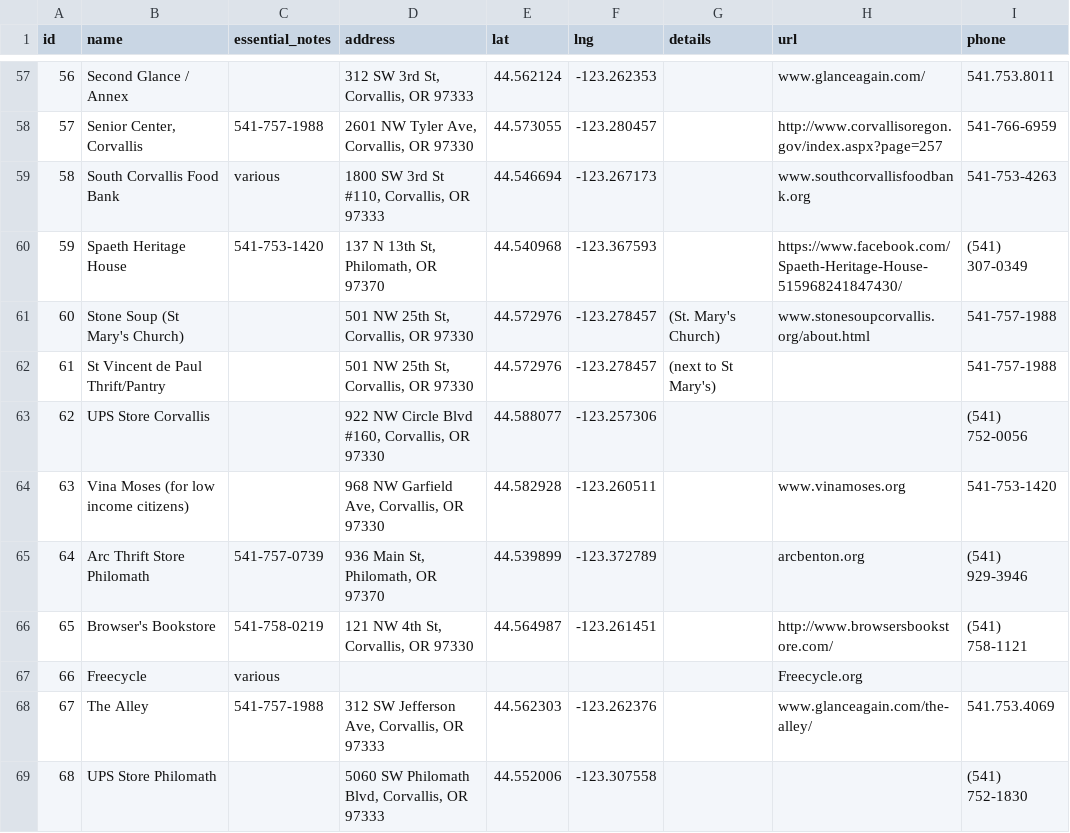
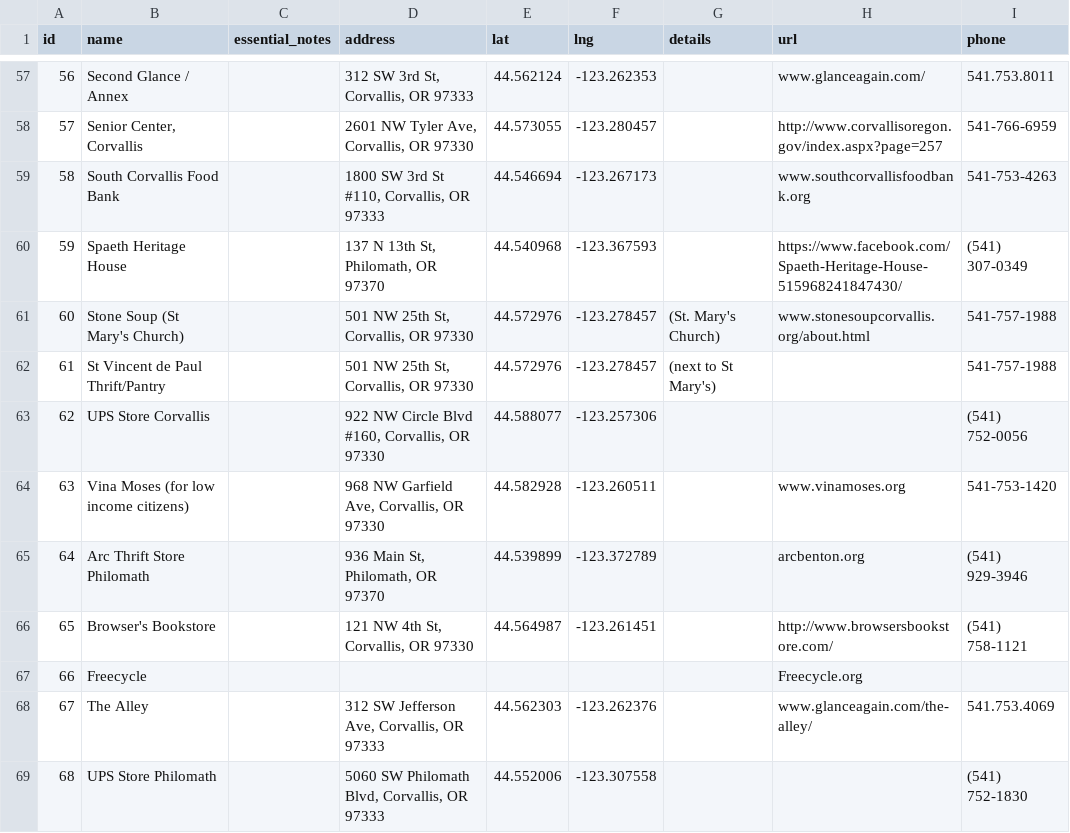
Before and after one commit to ka7eh/reuse-guide, a CSV file: src/files/locations.csv, drawn as a sheet; only a part is shown, gaps mark what is left out; the diff covers the shown part only.

```diff
--- a/src/files/locations.csv
+++ b/src/files/locations.csv
@@ -57,5 +57,5 @@ id;name;essential_notes;address;lat;lng;details;url;phone
 56;Second Glance / Annex;;312 SW 3rd St, Corvallis, OR 97333;44.562124;-123.262353;;www.glanceagain.com/;541.753.8011
-57;Senior Center, Corvallis;541-757-1988;2601 NW Tyler Ave, Corvallis, OR 97330;44.573055;-123.280457;;http://www.corvallisoregon.gov/index.aspx?page=257;541-766-6959
-58;South Corvallis Food Bank;various;1800 SW 3rd St #110, Corvallis, OR 97333;44.546694;-123.267173;;www.southcorvallisfoodbank.org;541-753-4263
-59;Spaeth Heritage House ;541-753-1420;137 N 13th St, Philomath, OR 97370;44.540968;-123.367593;;https://www.facebook.com/Spaeth-Heritage-House-515968241847430/;(541) 307-0349
+57;Senior Center, Corvallis;;2601 NW Tyler Ave, Corvallis, OR 97330;44.573055;-123.280457;;http://www.corvallisoregon.gov/index.aspx?page=257;541-766-6959
+58;South Corvallis Food Bank;;1800 SW 3rd St #110, Corvallis, OR 97333;44.546694;-123.267173;;www.southcorvallisfoodbank.org;541-753-4263
+59;Spaeth Heritage House ;;137 N 13th St, Philomath, OR 97370;44.540968;-123.367593;;https://www.facebook.com/Spaeth-Heritage-House-515968241847430/;(541) 307-0349
 60;Stone Soup (St Mary's Church);;501 NW 25th St, Corvallis, OR 97330;44.572976;-123.278457;(St. Mary's Church);www.stonesoupcorvallis.org/about.html;541-757-1988
@@ -64,6 +64,6 @@ id;name;essential_notes;address;lat;lng;details;url;phone
 63;Vina Moses (for low income citizens);;968 NW Garfield Ave, Corvallis, OR 97330;44.582928;-123.260511;;www.vinamoses.org;541-753-1420
-64;Arc Thrift Store Philomath;541-757-0739;936 Main St, Philomath, OR 97370;44.539899;-123.372789;;arcbenton.org;(541) 929-3946
-65;Browser's Bookstore;541-758-0219;121 NW 4th St, Corvallis, OR 97330;44.564987;-123.261451;;http://www.browsersbookstore.com/;(541) 758-1121
-66;Freecycle;various;;;;;Freecycle.org;
-67;The Alley ;541-757-1988;312 SW Jefferson Ave, Corvallis, OR 97333;44.562303;-123.262376;;www.glanceagain.com/the-alley/;541.753.4069
+64;Arc Thrift Store Philomath;;936 Main St, Philomath, OR 97370;44.539899;-123.372789;;arcbenton.org;(541) 929-3946
+65;Browser's Bookstore;;121 NW 4th St, Corvallis, OR 97330;44.564987;-123.261451;;http://www.browsersbookstore.com/;(541) 758-1121
+66;Freecycle;;;;;;Freecycle.org;
+67;The Alley ;;312 SW Jefferson Ave, Corvallis, OR 97333;44.562303;-123.262376;;www.glanceagain.com/the-alley/;541.753.4069
 68;UPS Store Philomath;;5060 SW Philomath Blvd, Corvallis, OR 97333;44.552006;-123.307558;;;(541) 752-1830
```
Also changed, not shown: 45 edited cells elsewhere in this file.
